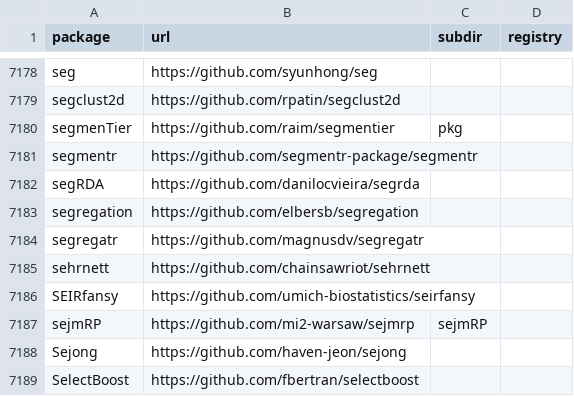
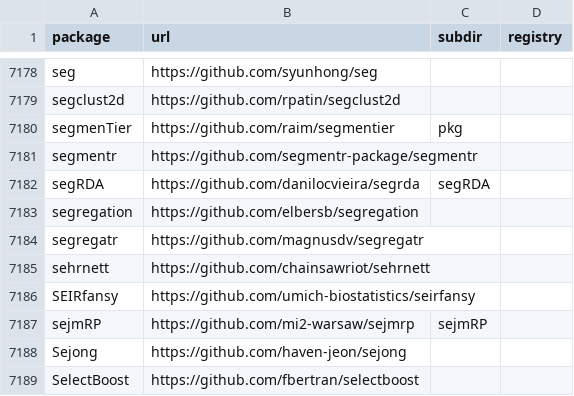
Before and after one commit to r-universe-org/cran-to-git, a CSV file: crantogit.csv, drawn as a sheet; only a part is shown, gaps mark what is left out.

Commit message:
Registry update at: 2022-09-21 08:47:29

```diff
--- a/crantogit.csv
+++ b/crantogit.csv
@@ -7181,3 +7181,3 @@ segmenTier,https://github.com/raim/segmentier,pkg,
 segmentr,https://github.com/segmentr-package/segmentr,,
-segRDA,https://github.com/danilocvieira/segrda,,
+segRDA,https://github.com/danilocvieira/segrda,segRDA,
 segregation,https://github.com/elbersb/segregation,,
```
Also changed, not shown: 1 other file.
